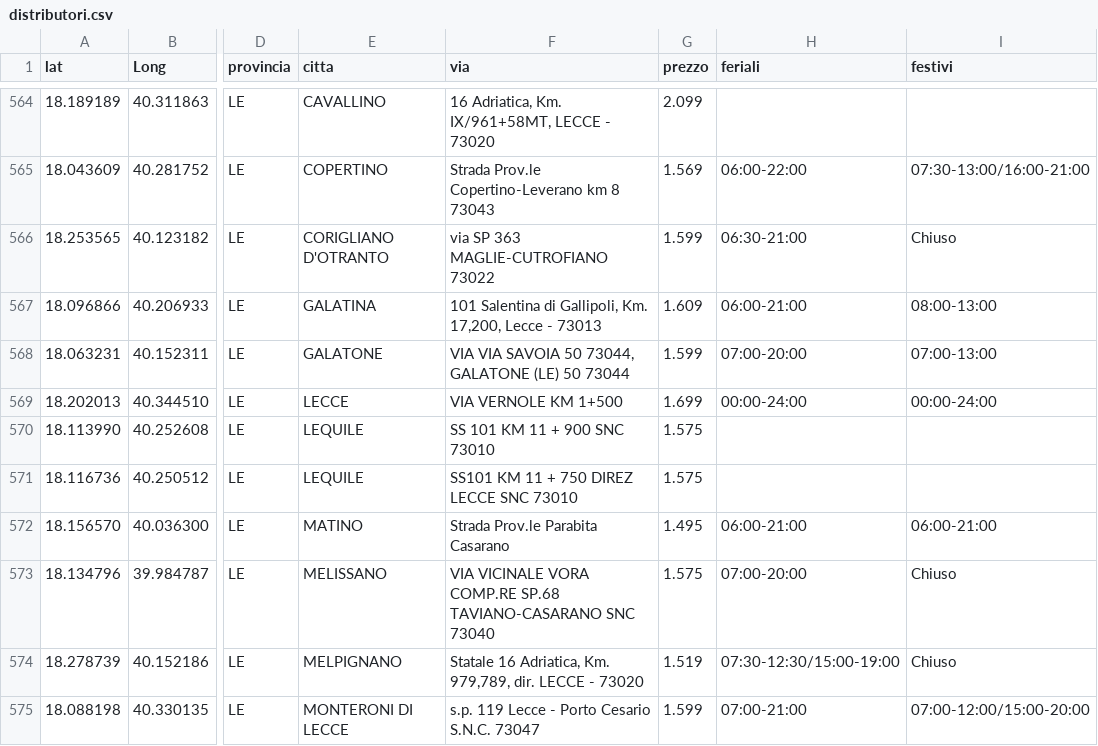
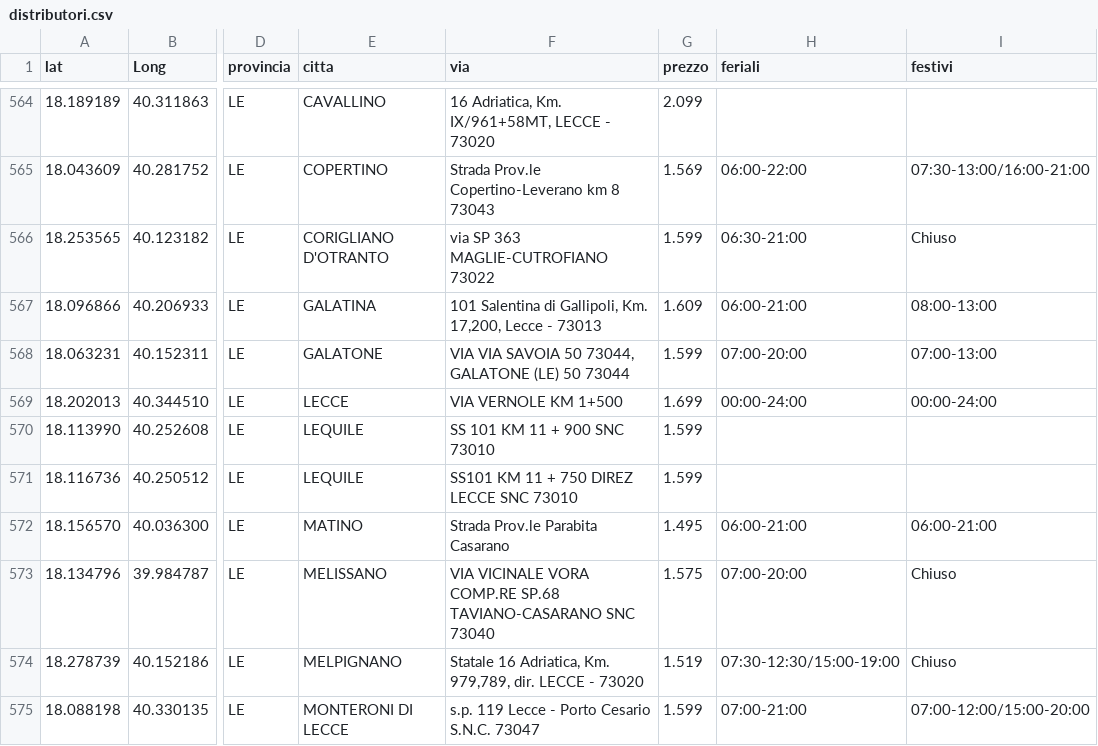
Before and after one commit to PalmioTech/MetanoApp, a CSV file: public/distributori.csv, drawn as a sheet; only a part is shown, gaps mark what is left out; the diff covers the shown part only; the diff names each change by its address in the sheet, - before the commit and + after, or states it on an @@ line.

```diff
--- a/public/distributori.csv
+++ b/public/distributori.csv
-G570:G571 (prezzo): 1.575
+G570:G571 (prezzo): 1.599
```
Also changed, not shown: 1 added row, 1 removed row and 33 edited cells elsewhere in this file.
